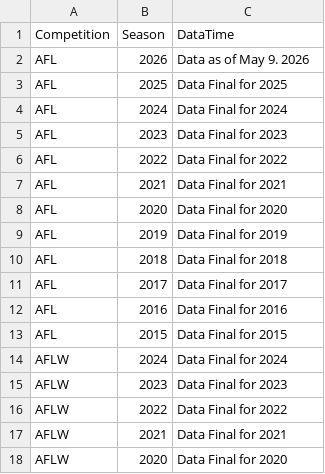
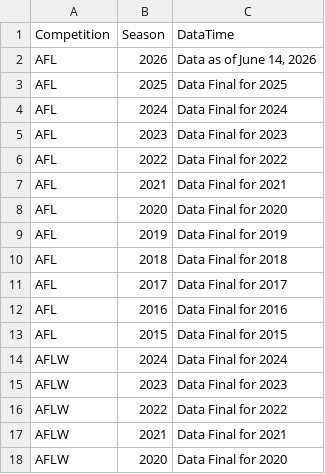
Before and after one commit to griffisben/AFL-Radars, a CSV file: AvailableData.csv, drawn as a sheet.

```diff
--- a/AvailableData.csv
+++ b/AvailableData.csv
@@ -1,3 +1,3 @@
 Competition,Season,DataTime
-AFL,2026,Data as of May 9. 2026
+AFL,2026,"Data as of June 14, 2026"
 AFL,2025,Data Final for 2025
```
Also changed, not shown: 2 other files.
